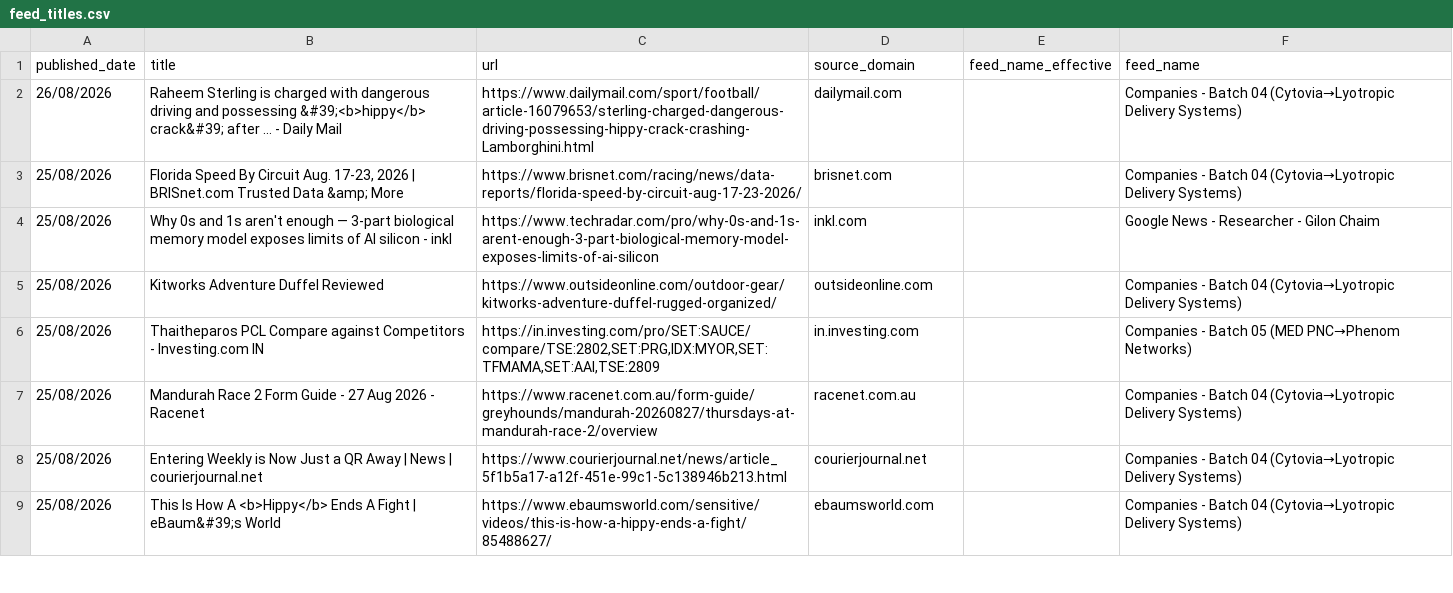
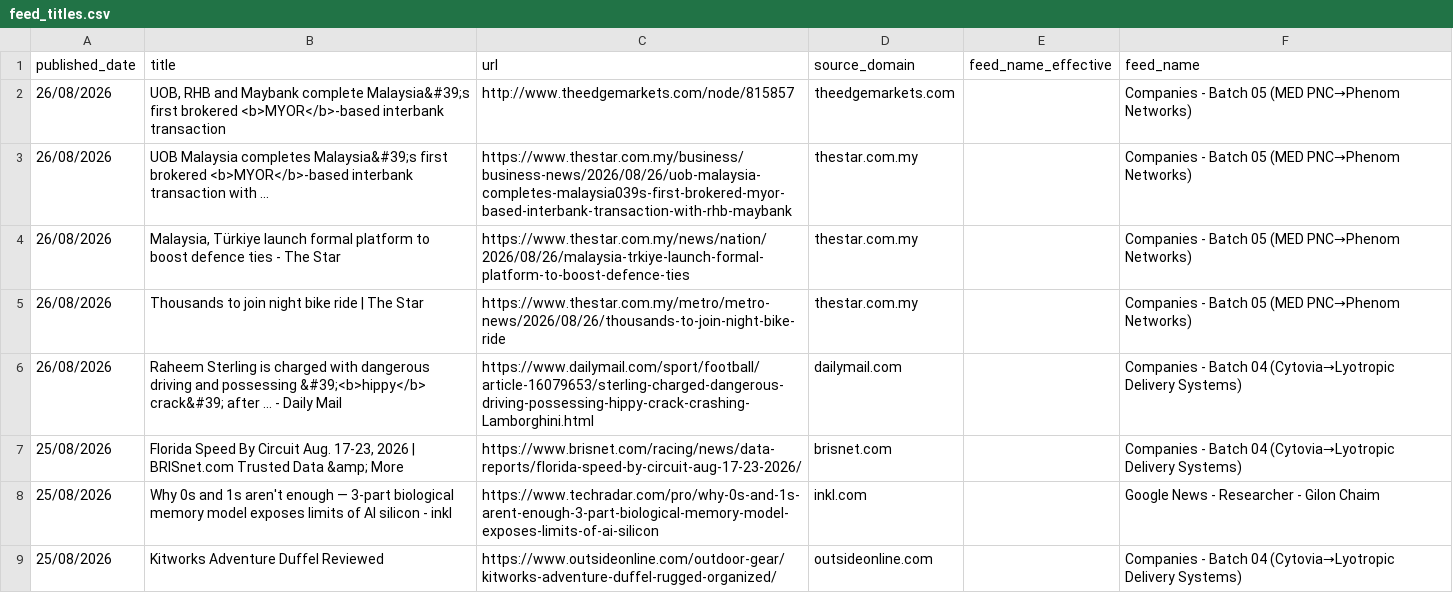
Before and after one commit to elyashivzangen/yissum-science, a CSV file: data_new_updater/feed_titles.csv, drawn as a sheet; only a part is shown; the shorter side is filled out with more unchanged rows.

```diff
--- a/data_new_updater/feed_titles.csv
+++ b/data_new_updater/feed_titles.csv
@@ -1,2 +1,6 @@
 published_date,title,url,source_domain,feed_name_effective,feed_name
+26/08/2026,"UOB, RHB and Maybank complete Malaysia&#39;s first brokered <b>MYOR</b>-based interbank transaction",http://www.theedgemarkets.com/node/815857,theedgemarkets.com,,Companies - Batch 05 (MED PNC→Phenom Networks)
+26/08/2026,UOB Malaysia completes Malaysia&#39;s first brokered <b>MYOR</b>-based interbank transaction with ...,https://www.thestar.com.my/business/business-news/2026/08/26/uob-malaysia-completes-malaysia039s-first-brokered-myor-based-interbank-transaction-with-rhb-maybank,thestar.com.my,,Companies - Batch 05 (MED PNC→Phenom Networks)
+26/08/2026,"Malaysia, Türkiye launch formal platform to boost defence ties - The Star",https://www.thestar.com.my/news/nation/2026/08/26/malaysia-trkiye-launch-formal-platform-to-boost-defence-ties,thestar.com.my,,Companies - Batch 05 (MED PNC→Phenom Networks)
+26/08/2026,Thousands to join night bike ride | The Star,https://www.thestar.com.my/metro/metro-news/2026/08/26/thousands-to-join-night-bike-ride,thestar.com.my,,Companies - Batch 05 (MED PNC→Phenom Networks)
 26/08/2026,Raheem Sterling is charged with dangerous driving and possessing &#39;<b>hippy</b> crack&#39; after ... - Daily Mail,https://www.dailymail.com/sport/football/article-16079653/sterling-charged-dangerous-driving-possessing-hippy-crack-crashing-Lamborghini.html,dailymail.com,,Companies - Batch 04 (Cytovia→Lyotropic Delivery Systems)
```
Also changed, not shown: 4 other files.
